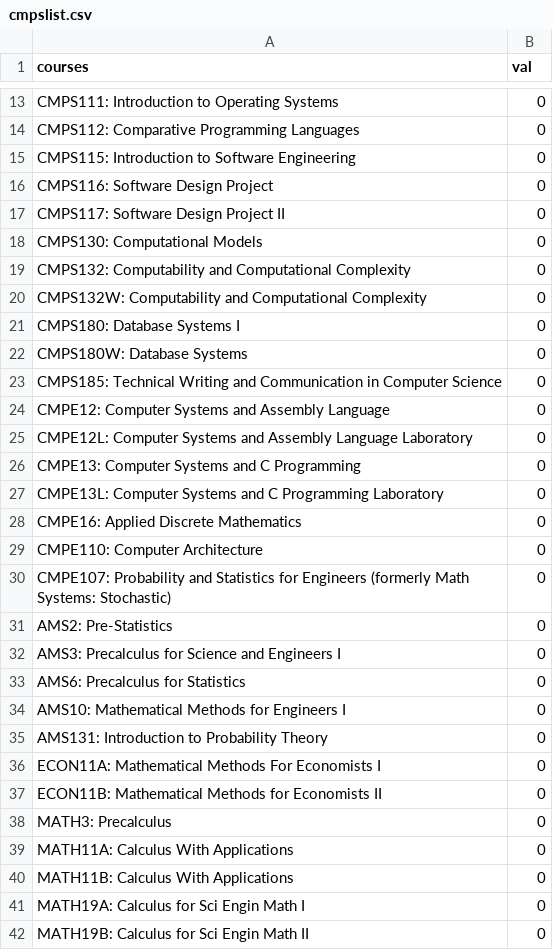
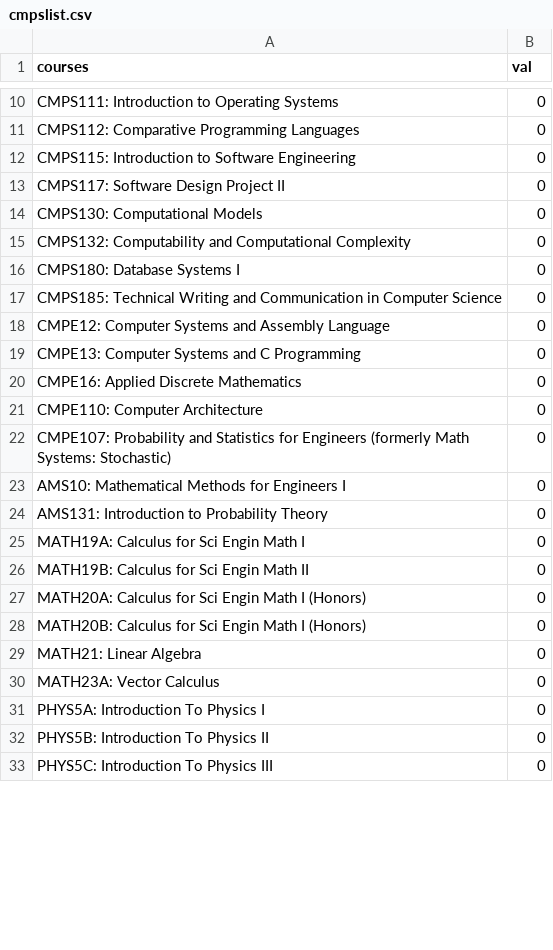
Before and after one commit to EternalDuelist/HackUCSC2015, a CSV file: cmpslist.csv, drawn as a sheet; only a part is shown, gaps mark what is left out; the shorter side is filled out with more unchanged rows; the diff covers the shown part only; the diff names each change by its address in the sheet, - before the commit and + after, or states it on an @@ line.

Commit message:
updated courselist.csv and made a duplicate called cmpslist.csv and modified that file

```diff
--- a/cmpslist.csv
+++ b/cmpslist.csv
-row 16: CMPS116: Software Design Project | 0
-row 20: CMPS132W: Computability and Computational Complexity | 0
-row 22: CMPS180W: Database Systems | 0
-row 25: CMPE12L: Computer Systems and Assembly Language Laboratory | 0
-row 27: CMPE13L: Computer Systems and C Programming Laboratory | 0
-row 31: AMS2: Pre-Statistics | 0
-row 32: AMS3: Precalculus for Science and Engineers I | 0
-row 33: AMS6: Precalculus for Statistics | 0
-row 36: ECON11A: Mathematical Methods For Economists I | 0
-row 37: ECON11B: Mathematical Methods for Economists II | 0
-row 38: MATH3: Precalculus | 0
-row 39: MATH11A: Calculus With Applications | 0
-row 40: MATH11B: Calculus With Applications | 0
```
Also changed, not shown: 7 removed rows and 3 edited cells elsewhere in this file, courselist.csv.
